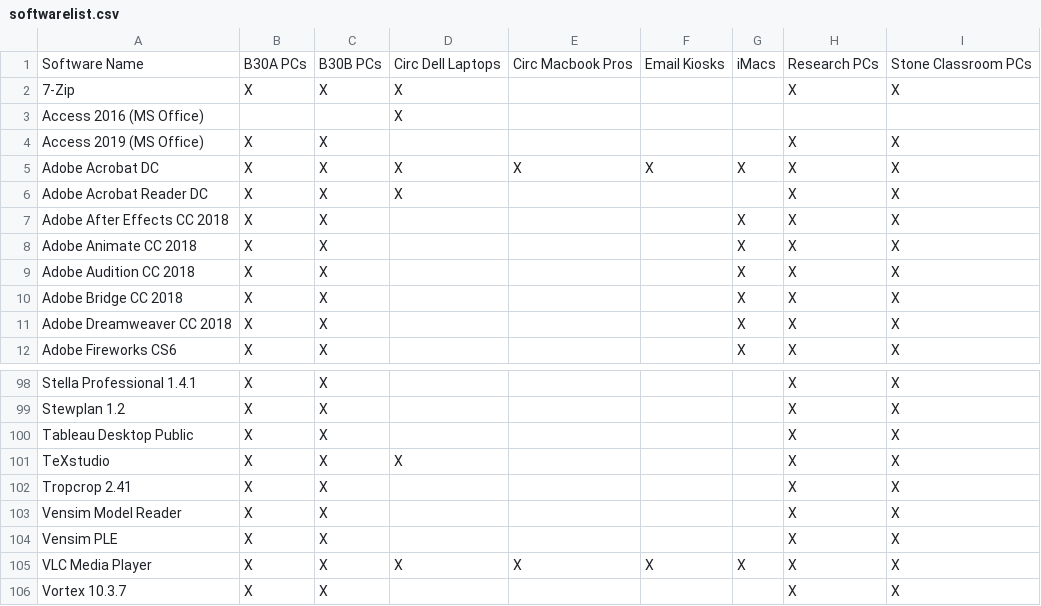
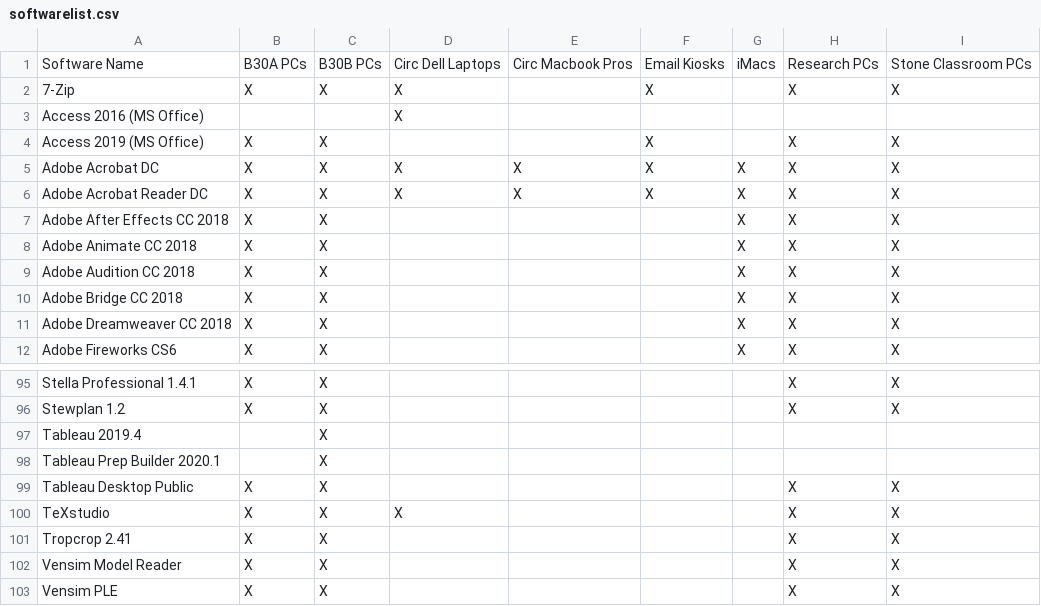
Before and after one commit to cul-it/mann-softwarelist-csv, a CSV file: softwarelist.csv, drawn as a sheet; only a part is shown, gaps mark what is left out; the shorter side is filled out with more unchanged rows; the diff covers the shown part only.

```diff
--- a/softwarelist.csv
+++ b/softwarelist.csv
@@ -1,7 +1,7 @@
 Software Name,B30A PCs,B30B PCs,Circ Dell Laptops,Circ Macbook Pros,Email Kiosks,iMacs,Research PCs,Stone Classroom PCs
-7-Zip, X, X, X,,,, X, X
+7-Zip, X, X, X,, X,, X, X
 Access 2016 (MS Office),,, X,,,,,
-Access 2019 (MS Office), X, X,,,,, X, X
+Access 2019 (MS Office), X, X,,, X,, X, X
 Adobe Acrobat DC, X, X, X, X, X, X, X, X
-Adobe Acrobat Reader DC, X, X, X,,,, X, X
+Adobe Acrobat Reader DC, X, X, X, X, X, X, X, X
 Adobe After Effects CC 2018, X, X,,,, X, X, X
@@ -99,2 +96,4 @@ Stella Professional 1.4.1, X, X,,,,, X, X
 Stewplan 1.2, X, X,,,,, X, X
+Tableau 2019.4,, X,,,,,,
+Tableau Prep Builder 2020.1,, X,,,,,,
 Tableau Desktop Public, X, X,,,,, X, X
```
Also changed, not shown: 1 added row, 3 removed rows and 19 edited cells elsewhere in this file.
